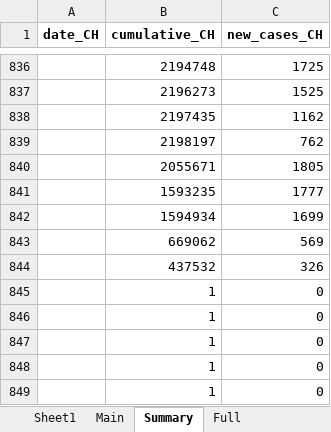
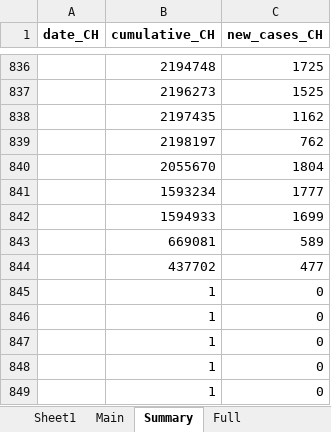
Before and after one commit to esolodko/p1_pub, an Excel workbook: xlsx_data/COVID19_Fallzahlen_CH.xlsx, sheet Summary, drawn as a sheet; only a part is shown, gaps mark what is left out; values as stored, in another font and other column widths than the file's, no borders; removed rows and columns are numbered as before the commit, all else as after; the diff names each change by its address in the sheet, - before the commit and + after, or states it on an @@ line.

Commit message:
update_CH

```diff
--- a/xlsx_data/COVID19_Fallzahlen_CH.xlsx (sheet Summary)
+++ b/xlsx_data/COVID19_Fallzahlen_CH.xlsx (sheet Summary)
-row 840:  | 2055671 | 1805
-row 841:  | 1593235 | 1777
-row 842:  | 1594934 | 1699
-row 843:  | 669062 | 569
-row 844:  | 437532 | 326
+row 840:  | 2055670 | 1804
+row 841:  | 1593234 | 1777
+row 842:  | 1594933 | 1699
+row 843:  | 669081 | 589
+row 844:  | 437702 | 477
```
Also changed, not shown: sheet Main.
